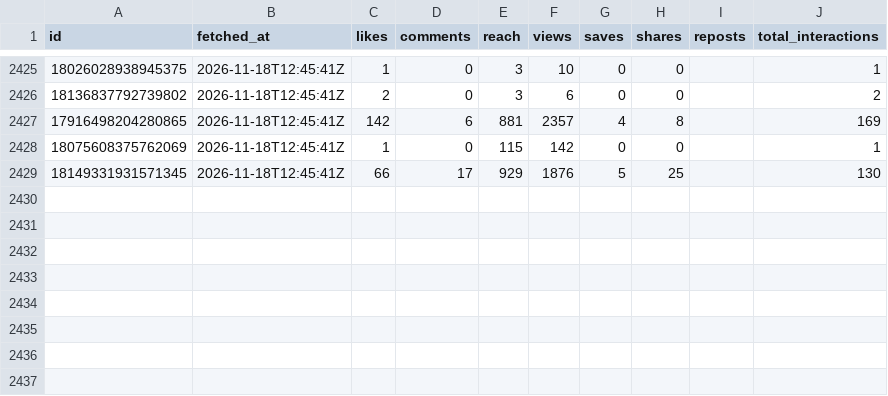
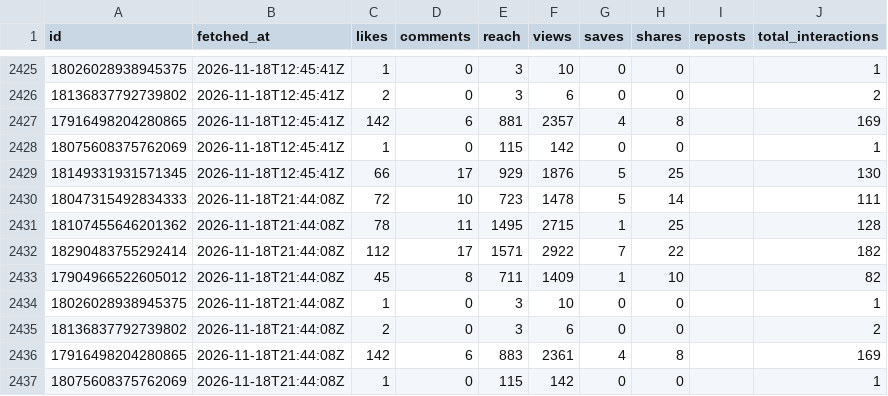
Before and after one commit to LokmaneDaoudi/ig-analytics, a CSV file: data/media_metrics.csv, drawn as a sheet; only a part is shown, gaps mark what is left out; the diff names each change by its address in the sheet, - before the commit and + after, or states it on an @@ line.

Commit message:
Update analytics data

```diff
--- a/data/media_metrics.csv
+++ b/data/media_metrics.csv
+row 2430: 18047315492834333 | 2026-11-18T21:44:08Z | 72 | 10 | 723 | 1478 | 5 | 14 |  | 111
+row 2431: 18107455646201362 | 2026-11-18T21:44:08Z | 78 | 11 | 1495 | 2715 | 1 | 25 |  | 128
+row 2432: 18290483755292414 | 2026-11-18T21:44:08Z | 112 | 17 | 1571 | 2922 | 7 | 22 |  | 182
+row 2433: 17904966522605012 | 2026-11-18T21:44:08Z | 45 | 8 | 711 | 1409 | 1 | 10 |  | 82
+row 2434: 18026028938945375 | 2026-11-18T21:44:08Z | 1 | 0 | 3 | 10 | 0 | 0 |  | 1
+row 2435: 18136837792739802 | 2026-11-18T21:44:08Z | 2 | 0 | 3 | 6 | 0 | 0 |  | 2
+row 2436: 17916498204280865 | 2026-11-18T21:44:08Z | 142 | 6 | 883 | 2361 | 4 | 8 |  | 169
+row 2437: 18075608375762069 | 2026-11-18T21:44:08Z | 1 | 0 | 115 | 142 | 0 | 0 |  | 1
```
Also changed, not shown: data/account_daily.csv.
